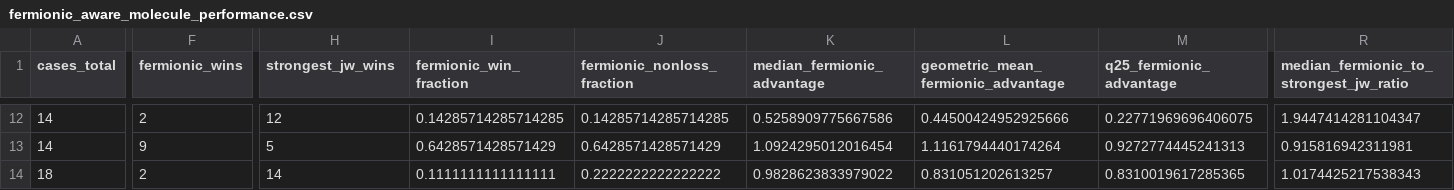
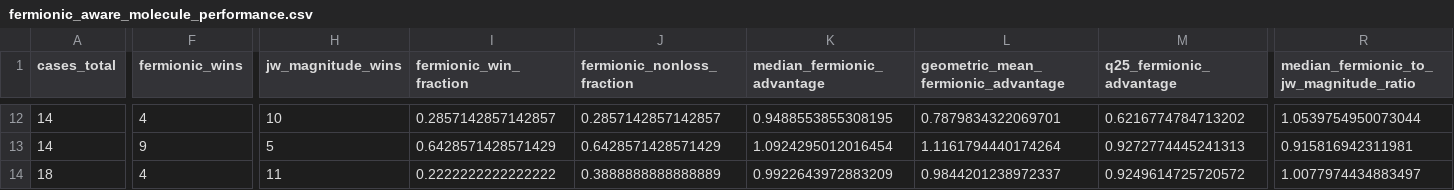
Before and after one commit to lanl/qhat, a CSV file: analysis/fermionic_aware_performance/fermionic_aware_molecule_performance.csv, drawn as a sheet; only a part is shown, gaps mark what is left out; the diff covers the shown part only; the diff names each change by its address in the sheet, - before the commit and + after, or states it on an @@ line.

```diff
--- a/analysis/fermionic_aware_performance/fermionic_aware_molecule_performance.csv
+++ b/analysis/fermionic_aware_performance/fermionic_aware_molecule_performance.csv
-H1: strongest_jw_wins
+H1: jw_magnitude_wins
-R1: median_fermionic_to_strongest_jw_ratio
+R1: median_fermionic_to_jw_magnitude_ratio
-F12 (fermionic_wins): 2
+F12 (fermionic_wins): 4
-H12 (jw_magnitude_wins): 12
+H12 (jw_magnitude_wins): 10
-I12 (fermionic_win_fraction): 0.14285714285714285
+I12 (fermionic_win_fraction): 0.2857142857142857
-J12 (fermionic_nonloss_fraction): 0.14285714285714285
+J12 (fermionic_nonloss_fraction): 0.2857142857142857
-K12 (median_fermionic_advantage): 0.5258909775667586
+K12 (median_fermionic_advantage): 0.9488553855308195
-L12: 0.44500424952925666
+L12: 0.7879834322069701
-M12 (q25_fermionic_advantage): 0.22771969696406075
+M12 (q25_fermionic_advantage): 0.6216774784713202
-R12: 1.9447414281104347
+R12: 1.0539754950073044
-F14 (fermionic_wins): 2
+F14 (fermionic_wins): 4
-H14 (jw_magnitude_wins): 14
+H14 (jw_magnitude_wins): 11
-I14 (fermionic_win_fraction): 0.1111111111111111
+I14 (fermionic_win_fraction): 0.2222222222222222
-J14 (fermionic_nonloss_fraction): 0.2222222222222222
+J14 (fermionic_nonloss_fraction): 0.3888888888888889
-K14 (median_fermionic_advantage): 0.9828623833979022
+K14 (median_fermionic_advantage): 0.9922643972883209
-L14: 0.831051202613257
+L14: 0.9844201238972337
-M14 (q25_fermionic_advantage): 0.8310019617285365
+M14 (q25_fermionic_advantage): 0.9249614725720572
-R14: 1.0174425217538343
+R14: 1.0077974434883497
```
Also changed, not shown: 125 edited cells elsewhere in this file, analysis/fermionic_aware_performance/fermionic_aware_condition_performance.csv, analysis/fermionic_aware_performance/fermionic_aware_molecule_basis_performance.csv, 6 other files.
